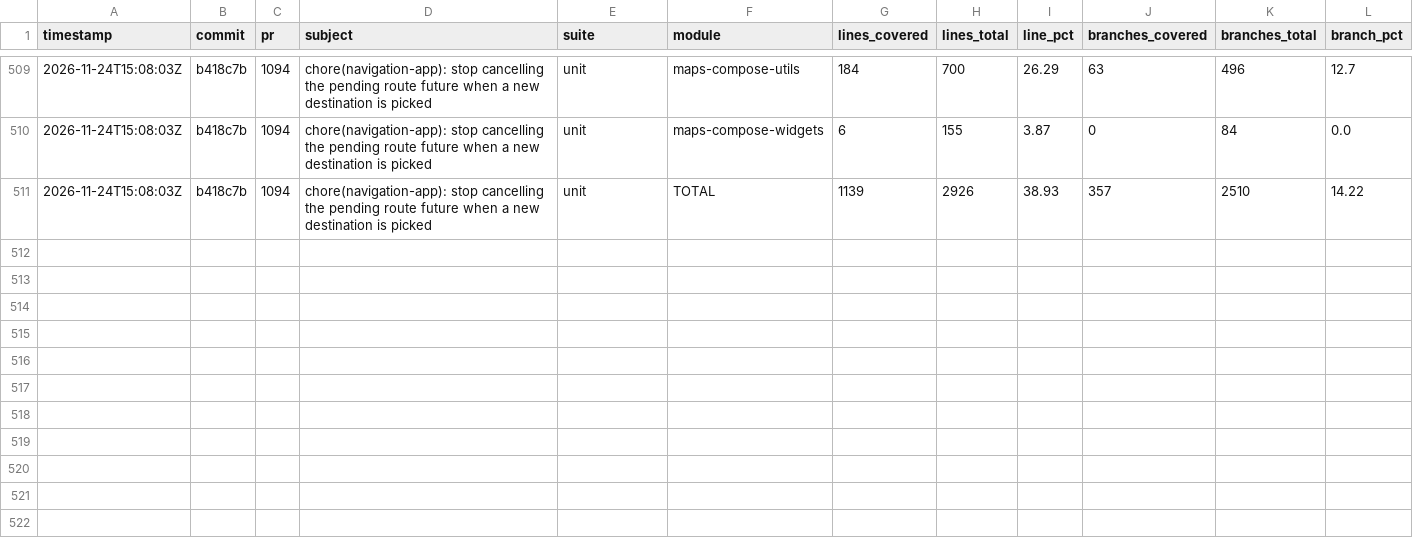
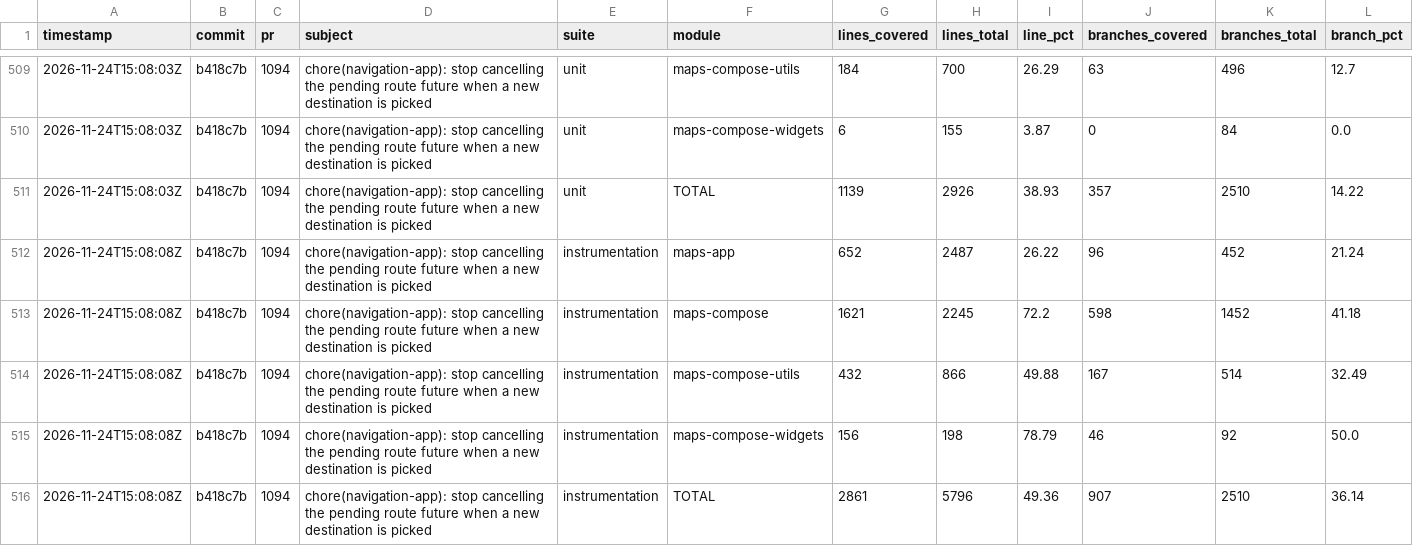
Before and after one commit to googlemaps/android-maps-compose, a CSV file: history.csv, drawn as a sheet; only a part is shown, gaps mark what is left out; rows hold the shown columns only; the diff names each change by its address in the sheet, - before the commit and + after, or states it on an @@ line.

Commit message:
chore: record instrumentation coverage

```diff
--- a/history.csv
+++ b/history.csv
+row 512: 2026-11-24T15:08:08Z | b418c7b | 1094 | chore(navigation-app): stop cancelling the pending route future when a new destination is picked | instrumentation | maps-app | 652 | 2487 | 26.22 | 96 | 452 | 21.24
+row 513: 2026-11-24T15:08:08Z | b418c7b | 1094 | chore(navigation-app): stop cancelling the pending route future when a new destination is picked | instrumentation | maps-compose | 1621 | 2245 | 72.2 | 598 | 1452 | 41.18
+row 514: 2026-11-24T15:08:08Z | b418c7b | 1094 | chore(navigation-app): stop cancelling the pending route future when a new destination is picked | instrumentation | maps-compose-utils | 432 | 866 | 49.88 | 167 | 514 | 32.49
+row 515: 2026-11-24T15:08:08Z | b418c7b | 1094 | chore(navigation-app): stop cancelling the pending route future when a new destination is picked | instrumentation | maps-compose-widgets | 156 | 198 | 78.79 | 46 | 92 | 50.0
+row 516: 2026-11-24T15:08:08Z | b418c7b | 1094 | chore(navigation-app): stop cancelling the pending route future when a new destination is picked | instrumentation | TOTAL | 2861 | 5796 | 49.36 | 907 | 2510 | 36.14
```
Also changed, not shown: 1 other file.
